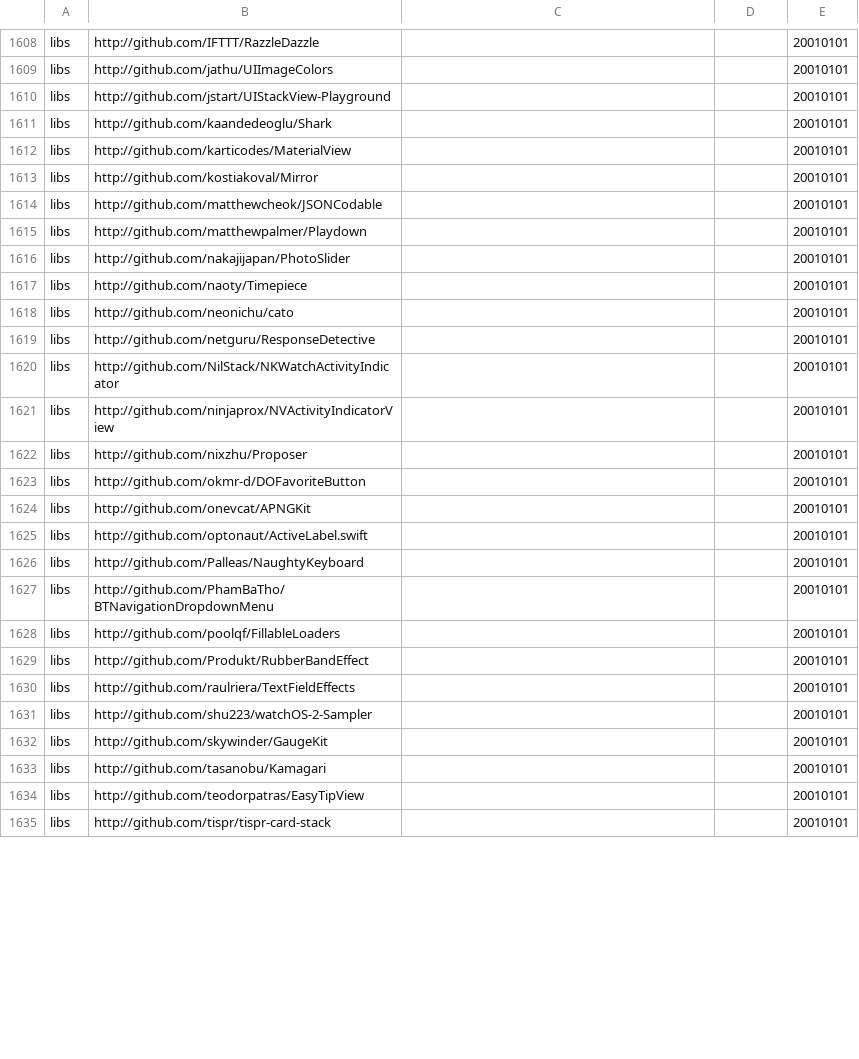
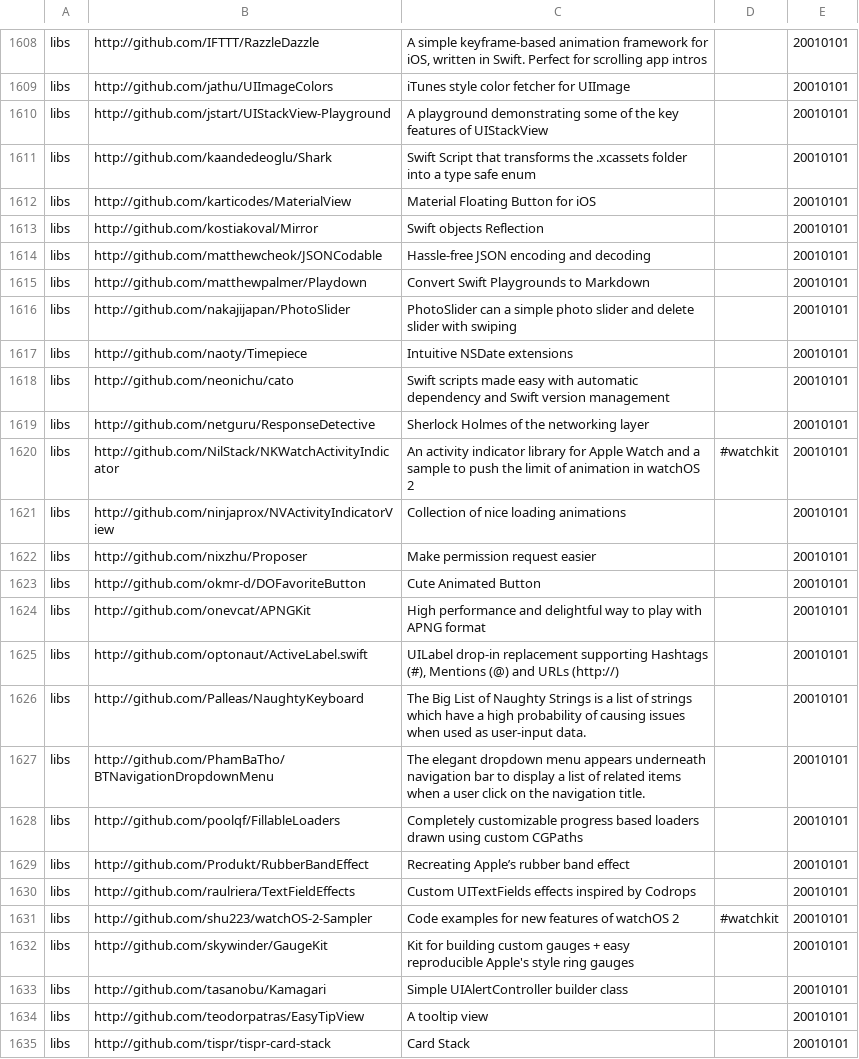
Before and after one commit to melling/SwiftResources, a TSV file: swift_urls.tsv, drawn as a sheet; only a part is shown, gaps mark what is left out; the diff covers the shown part only; the diff names each change by its address in the sheet, - before the commit and + after, or states it on an @@ line.

```diff
--- a/swift_urls.tsv
+++ b/swift_urls.tsv
-C1608: (empty)
+C1608: A simple keyframe-based animation framework for iOS, written in Swift. Perfect for scrolling app intros
-C1609: (empty)
+C1609: iTunes style color fetcher for UIImage
-C1610: (empty)
+C1610: A playground demonstrating some of the key features of UIStackView
-C1611: (empty)
+C1611: Swift Script that transforms the .xcassets folder into a type safe enum
-C1612: (empty)
+C1612: Material Floating Button for iOS
-C1613: (empty)
+C1613: Swift objects Reflection
-C1614: (empty)
+C1614: Hassle-free JSON encoding and decoding
-C1615: (empty)
+C1615: Convert Swift Playgrounds to Markdown
-C1616: (empty)
+C1616: PhotoSlider can a simple photo slider and delete slider with swiping
-C1617: (empty)
+C1617: Intuitive NSDate extensions
-C1618: (empty)
+C1618: Swift scripts made easy with automatic dependency and Swift version management
-C1619: (empty)
+C1619: Sherlock Holmes of the networking layer
-C1620: (empty)
+C1620: An activity indicator library for Apple Watch and a sample to push the limit of animation in watchOS 2
-D1620: (empty)
+D1620: #watchkit
-C1621: (empty)
+C1621: Collection of nice loading animations
-C1622: (empty)
+C1622: Make permission request easier
-C1623: (empty)
+C1623: Cute Animated Button
-C1624: (empty)
+C1624: High performance and delightful way to play with APNG format
-C1625: (empty)
+C1625: UILabel drop-in replacement supporting Hashtags (#), Mentions (@) and URLs (http://)
-C1626: (empty)
+C1626: The Big List of Naughty Strings is a list of strings which have a high probability of causing issues when used as user-input data.
-C1627: (empty)
+C1627: The elegant dropdown menu appears underneath navigation bar to display a list of related items when a user click on the navigation title.
-C1628: (empty)
+C1628: Completely customizable progress based loaders drawn using custom CGPaths
-C1629: (empty)
+C1629: Recreating Apple’s rubber band effect
-C1630: (empty)
+C1630: Custom UITextFields effects inspired by Codrops
-C1631: (empty)
+C1631: Code examples for new features of watchOS 2
-D1631: (empty)
+D1631: #watchkit
-C1632: (empty)
+C1632: Kit for building custom gauges + easy reproducible Apple's style ring gauges
-C1633: (empty)
+C1633: Simple UIAlertController builder class
-C1634: (empty)
+C1634: A tooltip view
-C1635: (empty)
+C1635: Card Stack
```
Also changed, not shown: 1 removed row and 40 edited cells elsewhere in this file.
